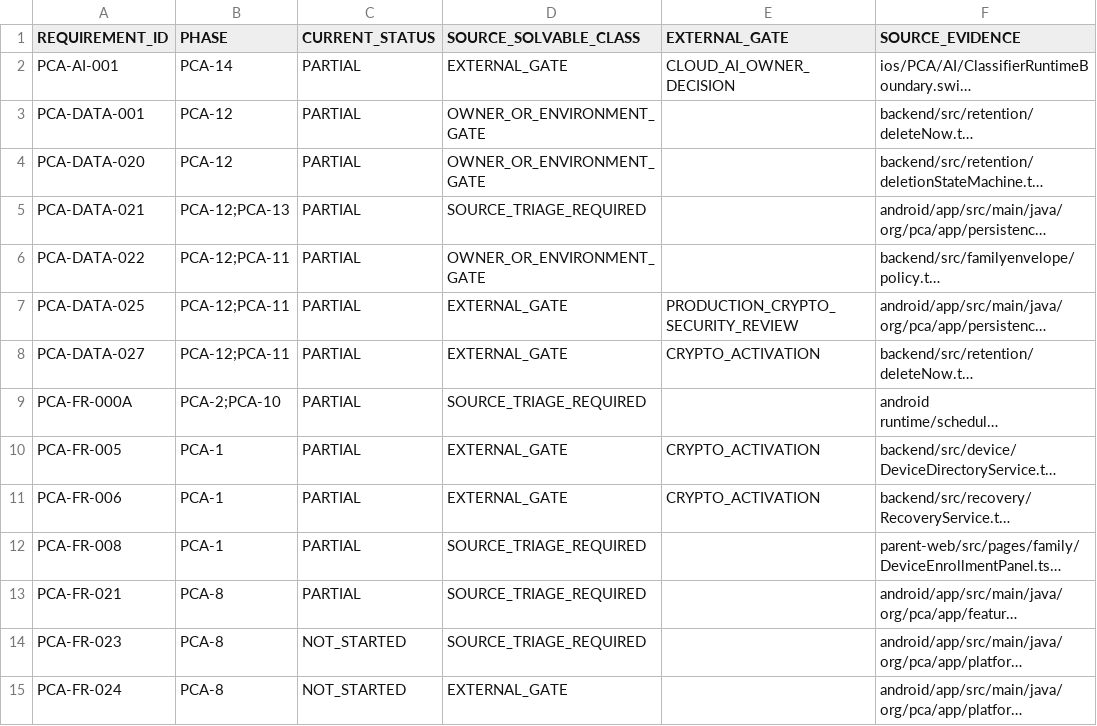
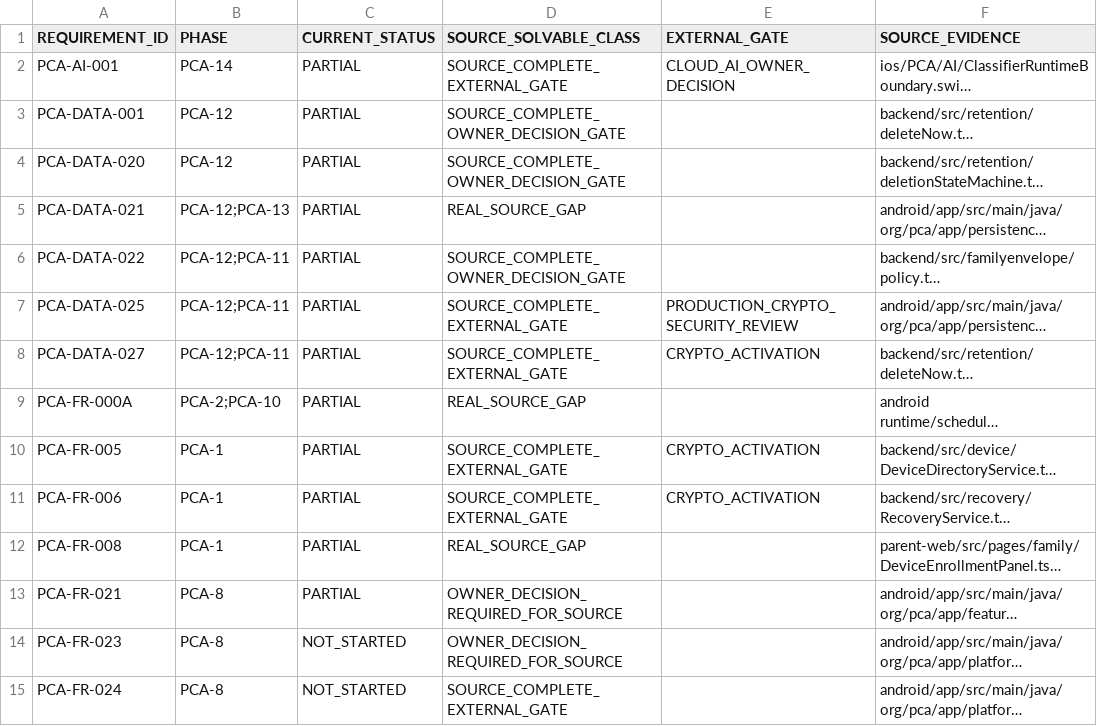
Before and after one commit to mosa-ali/PCA, a CSV file: .agent-runtime/manifests/pca-r3-final/R3_SOURCE_BACKLOG.csv, drawn as a sheet; only a part is shown; long unchanged cells end in …; the diff covers the shown part only; the diff names each change by its address in the sheet, - before the commit and + after, or states it on an @@ line.

```diff
--- a/.agent-runtime/manifests/pca-r3-final/R3_SOURCE_BACKLOG.csv
+++ b/.agent-runtime/manifests/pca-r3-final/R3_SOURCE_BACKLOG.csv
-D2 (SOURCE_SOLVABLE_CLASS): EXTERNAL_GATE
+D2 (SOURCE_SOLVABLE_CLASS): SOURCE_COMPLETE_EXTERNAL_GATE
-D3:D4 (SOURCE_SOLVABLE_CLASS): OWNER_OR_ENVIRONMENT_GATE
+D3:D4 (SOURCE_SOLVABLE_CLASS): SOURCE_COMPLETE_OWNER_DECISION_GATE
-D5 (SOURCE_SOLVABLE_CLASS): SOURCE_TRIAGE_REQUIRED
+D5 (SOURCE_SOLVABLE_CLASS): REAL_SOURCE_GAP
-D6 (SOURCE_SOLVABLE_CLASS): OWNER_OR_ENVIRONMENT_GATE
+D6 (SOURCE_SOLVABLE_CLASS): SOURCE_COMPLETE_OWNER_DECISION_GATE
-D7:D8 (SOURCE_SOLVABLE_CLASS): EXTERNAL_GATE
+D7:D8 (SOURCE_SOLVABLE_CLASS): SOURCE_COMPLETE_EXTERNAL_GATE
-D9 (SOURCE_SOLVABLE_CLASS): SOURCE_TRIAGE_REQUIRED
+D9 (SOURCE_SOLVABLE_CLASS): REAL_SOURCE_GAP
-D10:D11 (SOURCE_SOLVABLE_CLASS): EXTERNAL_GATE
+D10:D11 (SOURCE_SOLVABLE_CLASS): SOURCE_COMPLETE_EXTERNAL_GATE
-D12 (SOURCE_SOLVABLE_CLASS): SOURCE_TRIAGE_REQUIRED
+D12 (SOURCE_SOLVABLE_CLASS): REAL_SOURCE_GAP
-D13:D14 (SOURCE_SOLVABLE_CLASS): SOURCE_TRIAGE_REQUIRED
+D13:D14 (SOURCE_SOLVABLE_CLASS): OWNER_DECISION_REQUIRED_FOR_SOURCE
-D15 (SOURCE_SOLVABLE_CLASS): EXTERNAL_GATE
+D15 (SOURCE_SOLVABLE_CLASS): SOURCE_COMPLETE_EXTERNAL_GATE
```
Also changed, not shown: 1 removed row and 102 edited cells elsewhere in this file, .agent-runtime/manifests/pca-r3-final/R3_REQUIREMENT_AUDIT.csv, .agent-runtime/manifests/pca-r3-final/R3_VALIDATION_BACKLOG.csv, 24 other files.
